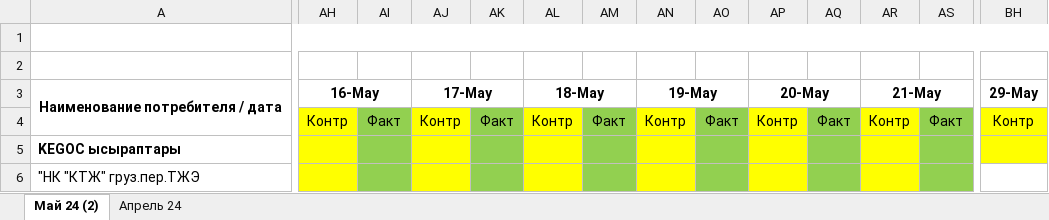
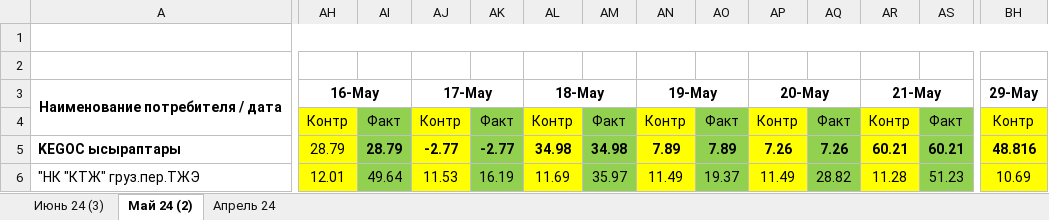
Before and after one commit to JustMrE/Meter, an Excel workbook: DB/временно/TATEK.xlsx, sheet Май 24 (2), drawn as a sheet; only a part is shown, gaps mark what is left out; values as stored, in another font and other column widths than the file's, no borders; the diff covers the shown part only; the diff names each change by its address in the sheet, - before the commit and + after, or states it on an @@ line.

```diff
--- a/DB/временно/TATEK.xlsx (sheet Май 24 (2))
+++ b/DB/временно/TATEK.xlsx (sheet Май 24 (2))
+sheet tab: Июнь 24 (3)
-AH5: (empty)
+AH5: 28.79
-AI5: (empty)
+AI5: 28.79
-AJ5: (empty)
+AJ5: -2.77
-AK5: (empty)
+AK5: -2.77
-AL5: (empty)
+AL5: 34.98
-AM5: (empty)
+AM5: 34.98
-AN5: (empty)
+AN5: 7.89
-AO5: (empty)
+AO5: 7.89
-AP5: (empty)
+AP5: 7.26
-AQ5: (empty)
+AQ5: 7.26
-AR5: (empty)
+AR5: 60.21
-AS5: (empty)
+AS5: 60.21
-BH5: (empty)
+BH5: 48.816
-AH6: (empty)
+AH6: 12.01
-AI6: (empty)
+AI6: 49.64
-AJ6: (empty)
+AJ6: 11.53
-AK6: (empty)
+AK6: 16.19
-AL6: (empty)
+AL6: 11.69
-AM6: (empty)
+AM6: 35.97
-AN6: (empty)
+AN6: 11.49
-AO6: (empty)
+AO6: 19.37
-AP6: (empty)
+AP6: 11.49
-AQ6: (empty)
+AQ6: 28.82
-AR6: (empty)
+AR6: 11.28
-AS6: (empty)
+AS6: 51.23
-BH6: (empty)
+BH6: 10.69
-BH6 fill: none
+BH6 fill: #FFFF00
```
Also changed, not shown: 876 edited cells and cell formats elsewhere in this sheet, hidden cells, 4 other files.
